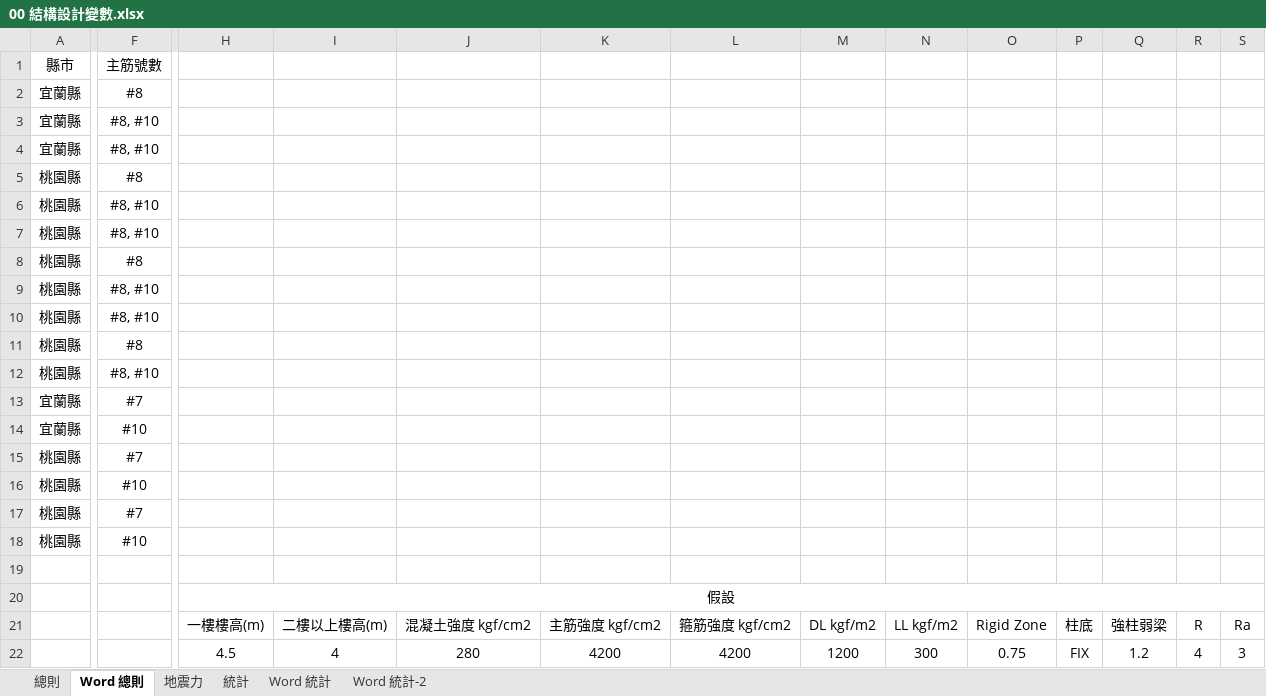
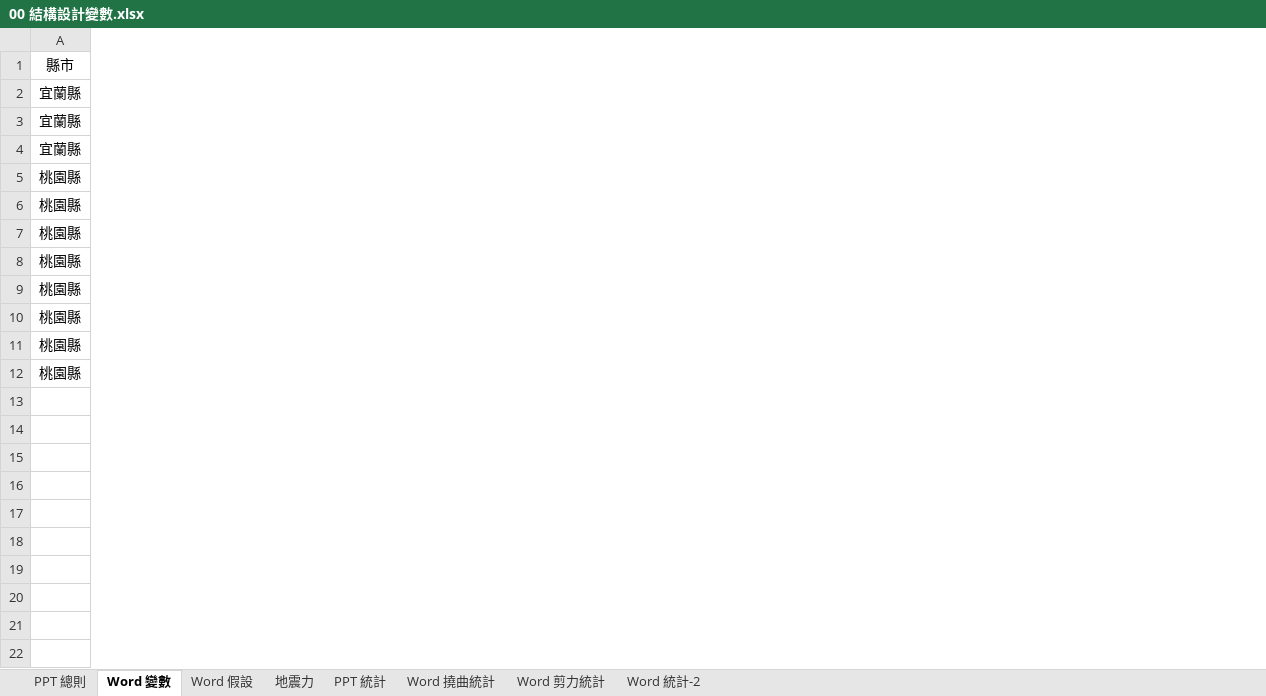
Before and after one commit to skyran1278/thesis, an Excel workbook: Models/00 結構設計變數.xlsx, sheet Word 變數, drawn as a sheet; only a part is shown, gaps mark what is left out; values as stored, in another font and other column widths than the file's, no borders; rows hold the shown columns only; the diff covers the shown part only; the diff names each change by its address in the sheet, - before the commit and + after, or states it on an @@ line.

Commit message:
刪除掉 #7 分成 word ppt 表格

```diff
--- a/Models/00 結構設計變數.xlsx (sheet Word 變數)
+++ b/Models/00 結構設計變數.xlsx (sheet Word 變數)
-sheet tab: 總則
+sheet tab: PPT 總則
-sheet tab: Word 總則
+sheet tab: Word 變數
-sheet tab: 統計
+sheet tab: PPT 統計
-sheet tab: Word 統計
+sheet tab: Word 撓曲統計
+sheet tab: Word 假設
+sheet tab: Word 剪力統計
-column F (主筋號數), rows 2-12: #8 | #8, #10 | #8, #10 | #8 | #8, #10 | #8, #10 | #8 | #8, #10 | #8, #10 | #8 | #8, #10
-column H, empty
-column I, empty
-column J, empty
-column K, empty
-column L, empty
-column M, empty
-column N, empty
-column O, empty
-column P, empty
-column Q, empty
-column R, empty
-column S, empty
-row 13: 宜蘭縣 | #7
-row 14: 宜蘭縣 | #10
-row 15: 桃園縣 | #7
-row 16: 桃園縣 | #10
-row 17: 桃園縣 | #7
-row 18: 桃園縣 | #10
-row 19: (empty)
-row 20:  |  | 假設
-row 21:  |  | 一樓樓高(m) | 二樓以上樓高(m) | 混凝土強度 kgf/cm2 | 主筋強度 kgf/cm2 | 箍筋強度 kgf/cm2 | DL kgf/m2 | LL kgf/m2 | Rigid Zone | 柱底 | 強柱弱梁 | R | Ra
-row 22:  |  | 4.5 | 4 | 280 | 4200 | 4200 | 1200 | 300 | 0.75 | FIX | 1.2 | 4 | 3
```
Also changed, not shown: 1 removed column elsewhere in this sheet, sheet Word 統計-2, sheet Word 撓曲統計, sheet PPT 總則.
